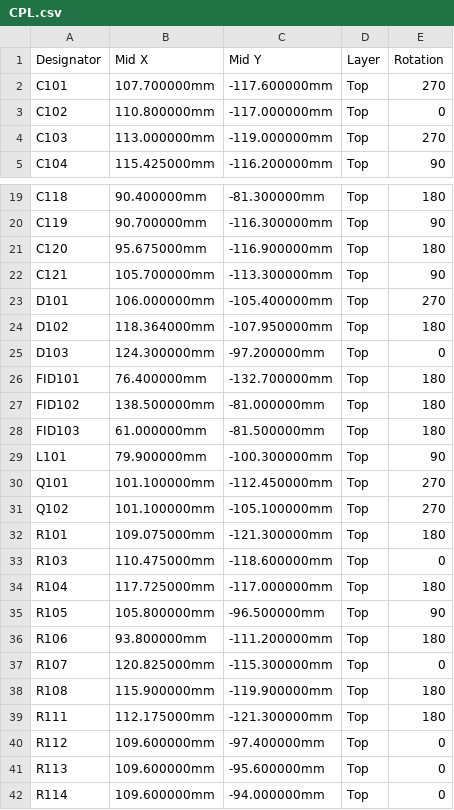
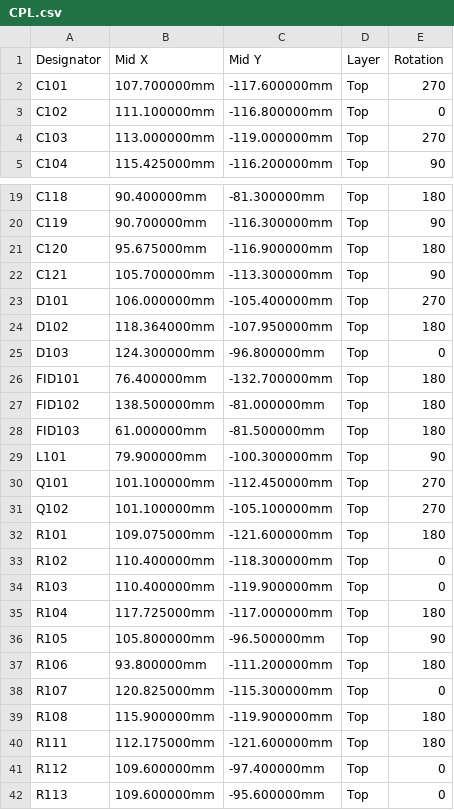
Before and after one commit to findersee/ROV, a CSV file: electronics/SynchronousBuck/Fabrication/CPL.csv, drawn as a sheet; only a part is shown, gaps mark what is left out; the shorter side is filled out with more unchanged rows.

```diff
--- a/electronics/SynchronousBuck/Fabrication/CPL.csv
+++ b/electronics/SynchronousBuck/Fabrication/CPL.csv
@@ -2,3 +2,3 @@ Designator,Mid X,Mid Y,Layer,Rotation
 C101,107.700000mm,-117.600000mm,Top,270
-C102,110.800000mm,-117.000000mm,Top,0
+C102,111.100000mm,-116.800000mm,Top,0
 C103,113.000000mm,-119.000000mm,Top,270
@@ -24,3 +24,3 @@ D101,106.000000mm,-105.400000mm,Top,270
 D102,118.364000mm,-107.950000mm,Top,180
-D103,124.300000mm,-97.200000mm,Top,0
+D103,124.300000mm,-96.800000mm,Top,0
 FID101,76.400000mm,-132.700000mm,Top,180
@@ -31,4 +31,5 @@ Q101,101.100000mm,-112.450000mm,Top,270
 Q102,101.100000mm,-105.100000mm,Top,270
-R101,109.075000mm,-121.300000mm,Top,180
-R103,110.475000mm,-118.600000mm,Top,0
+R101,109.075000mm,-121.600000mm,Top,180
+R102,110.400000mm,-118.300000mm,Top,0
+R103,110.400000mm,-119.900000mm,Top,0
 R104,117.725000mm,-117.000000mm,Top,180
@@ -38,3 +39,3 @@ R107,120.825000mm,-115.300000mm,Top,0
 R108,115.900000mm,-119.900000mm,Top,180
-R111,112.175000mm,-121.300000mm,Top,180
+R111,112.175000mm,-121.600000mm,Top,180
 R112,109.600000mm,-97.400000mm,Top,0
```
Also changed, not shown: 19 other files.
